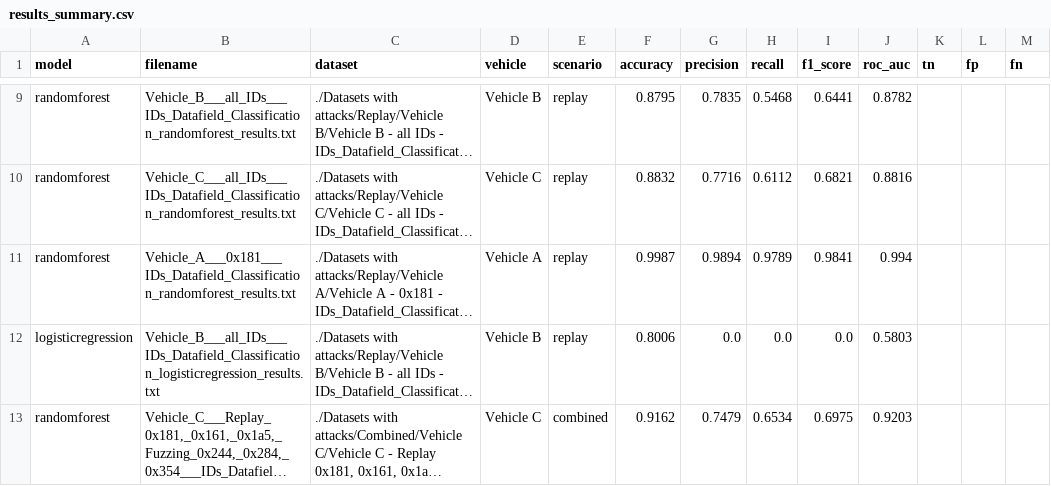
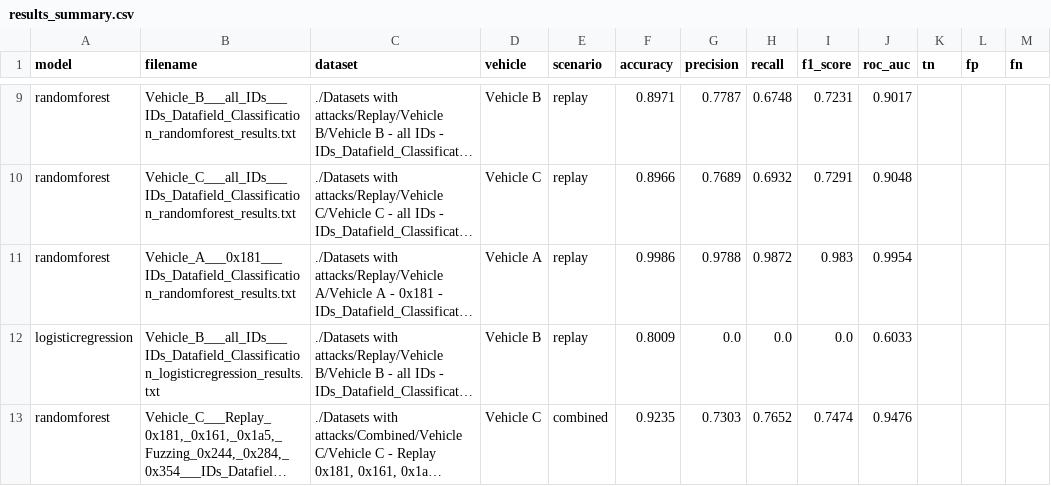
Before and after one commit to Adrian-Apostu/CAN-IDS, a CSV file: results_summary.csv, drawn as a sheet; only a part is shown, gaps mark what is left out; long unchanged cells end in …; the diff covers the shown part only; the diff names each change by its address in the sheet, - before the commit and + after, or states it on an @@ line.

```diff
--- a/results_summary.csv
+++ b/results_summary.csv
-F9 (accuracy): 0.8795
+F9 (accuracy): 0.8971
-G9 (precision): 0.7835
+G9 (precision): 0.7787
-H9 (recall): 0.5468
+H9 (recall): 0.6748
-I9 (f1_score): 0.6441
+I9 (f1_score): 0.7231
-J9 (roc_auc): 0.8782
+J9 (roc_auc): 0.9017
-F10 (accuracy): 0.8832
+F10 (accuracy): 0.8966
-G10 (precision): 0.7716
+G10 (precision): 0.7689
-H10 (recall): 0.6112
+H10 (recall): 0.6932
-I10 (f1_score): 0.6821
+I10 (f1_score): 0.7291
-J10 (roc_auc): 0.8816
+J10 (roc_auc): 0.9048
-F11 (accuracy): 0.9987
+F11 (accuracy): 0.9986
-G11 (precision): 0.9894
+G11 (precision): 0.9788
-H11 (recall): 0.9789
+H11 (recall): 0.9872
-I11 (f1_score): 0.9841
+I11 (f1_score): 0.983
-J11 (roc_auc): 0.994
+J11 (roc_auc): 0.9954
-F12 (accuracy): 0.8006
+F12 (accuracy): 0.8009
-J12 (roc_auc): 0.5803
+J12 (roc_auc): 0.6033
-F13 (accuracy): 0.9162
+F13 (accuracy): 0.9235
-G13 (precision): 0.7479
+G13 (precision): 0.7303
-H13 (recall): 0.6534
+H13 (recall): 0.7652
-I13 (f1_score): 0.6975
+I13 (f1_score): 0.7474
-J13 (roc_auc): 0.9203
+J13 (roc_auc): 0.9476
```
Also changed, not shown: 32 edited cells elsewhere in this file, 2 other files.
